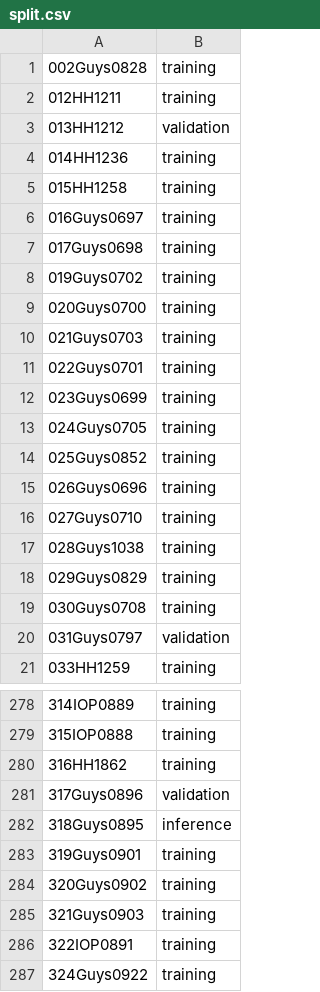
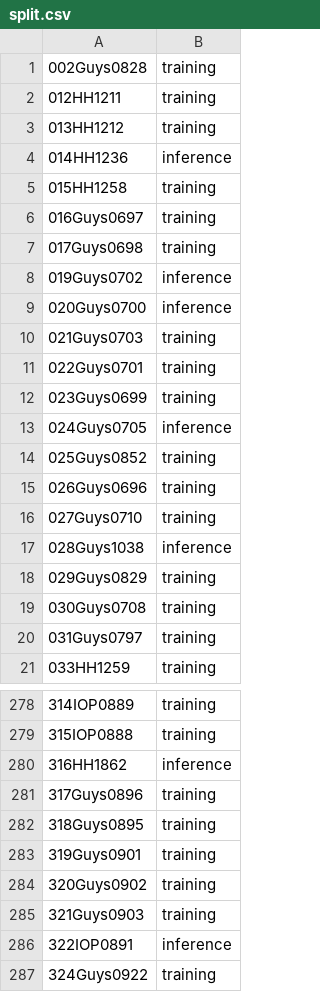
Before and after one commit to Dr3m0r4/traineeship, a CSV file: mmiv/model/split.csv, drawn as a sheet; only a part is shown, gaps mark what is left out; the diff covers the shown part only.

```diff
--- a/mmiv/model/split.csv
+++ b/mmiv/model/split.csv
@@ -2,4 +2,4 @@
 012HH1211,training
-013HH1212,validation
-014HH1236,training
+013HH1212,training
+014HH1236,inference
 015HH1258,training
@@ -7,4 +7,4 @@
 017Guys0698,training
-019Guys0702,training
-020Guys0700,training
+019Guys0702,inference
+020Guys0700,inference
 021Guys0703,training
@@ -12,3 +12,3 @@
 023Guys0699,training
-024Guys0705,training
+024Guys0705,inference
 025Guys0852,training
@@ -16,6 +16,6 @@
 027Guys0710,training
-028Guys1038,training
+028Guys1038,inference
 029Guys0829,training
 030Guys0708,training
-031Guys0797,validation
+031Guys0797,training
 033HH1259,training
@@ -279,5 +279,5 @@
 315IOP0888,training
-316HH1862,training
-317Guys0896,validation
-318Guys0895,inference
+316HH1862,inference
+317Guys0896,training
+318Guys0895,training
 319Guys0901,training
@@ -285,3 +285,3 @@
 321Guys0903,training
-322IOP0891,training
+322IOP0891,inference
 324Guys0922,training
```
Also changed, not shown: 64 edited cells elsewhere in this file, 3 other files.
